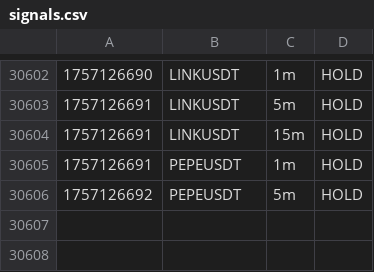
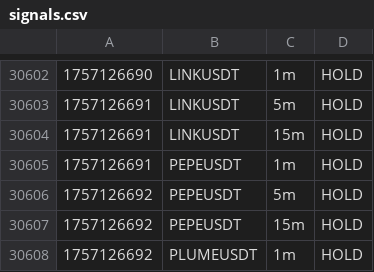
Before and after one commit to nicolasfoltzer77-tech/Scalp, a CSV file: var/dashboard/signals.csv, drawn as a sheet; only a part is shown, gaps mark what is left out.

Commit message:
chore(sync): auto 2025-09-06_02:44Z

```diff
--- a/var/dashboard/signals.csv
+++ b/var/dashboard/signals.csv
@@ -30606 +30606,3 @@
 1757126692,PEPEUSDT,5m,HOLD,
+1757126692,PEPEUSDT,15m,HOLD,
+1757126692,PLUMEUSDT,1m,HOLD,
```
